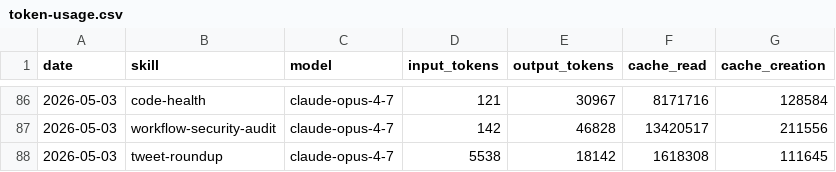
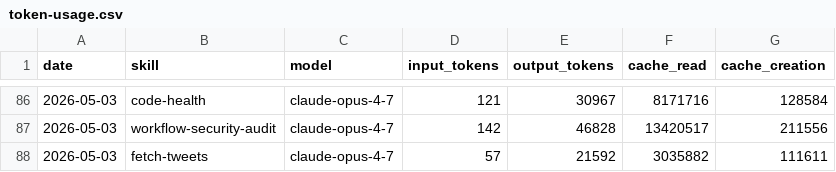
Before and after one commit to aeonfun/aeon, a CSV file: memory/token-usage.csv, drawn as a sheet; only a part is shown, gaps mark what is left out.

Commit message:
chore(fetch-tweets): auto-commit 2026-05-03

```diff
--- a/memory/token-usage.csv
+++ b/memory/token-usage.csv
@@ -87,2 +87,2 @@ date,skill,model,input_tokens,output_tokens,cache_read,cache_creation
 2026-05-03,workflow-security-audit,claude-opus-4-7,142,46828,13420517,211556
-2026-05-03,tweet-roundup,claude-opus-4-7,5538,18142,1618308,111645
+2026-05-03,fetch-tweets,claude-opus-4-7,57,21592,3035882,111611
```
Also changed, not shown: 4 other files.
